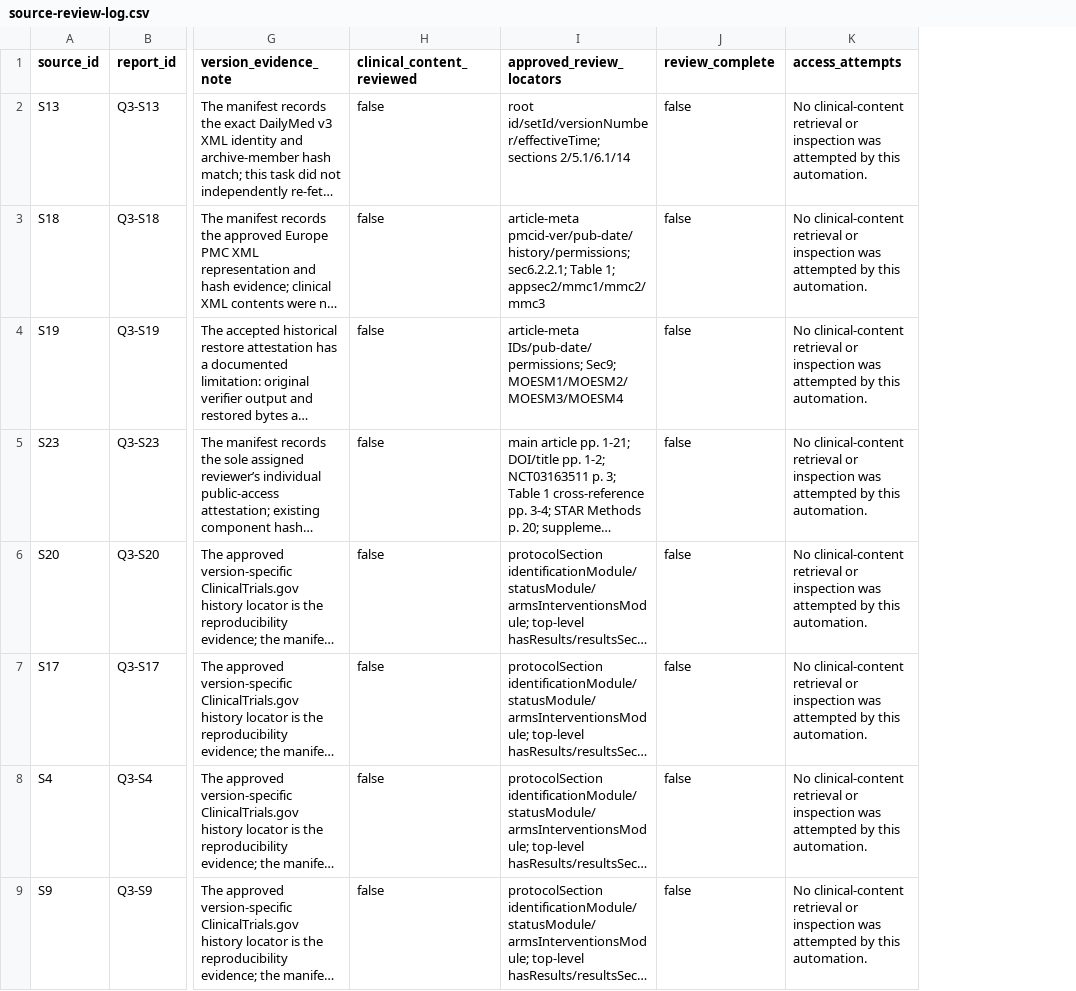
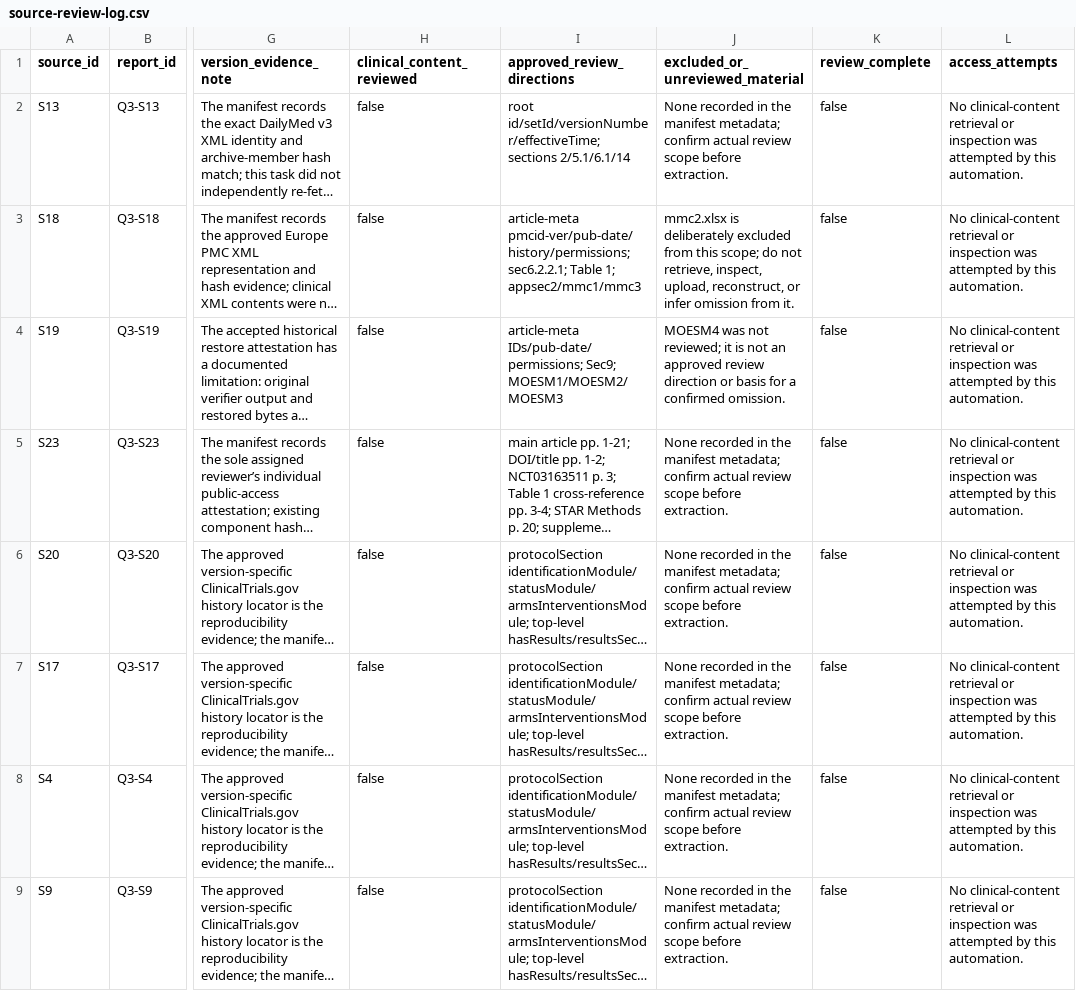
Before and after one commit to aditmer/type1-diabetes-cure-research, a CSV file: experiments/q3/extraction/source-review-log.csv, drawn as a sheet; only a part is shown, gaps mark what is left out; long unchanged cells end in …; the diff names each change by its address in the sheet, - before the commit and + after, or states it on an @@ line.

```diff
--- a/experiments/q3/extraction/source-review-log.csv
+++ b/experiments/q3/extraction/source-review-log.csv
+column J (excluded_or_unreviewed_material), rows 2-9: None recorded in the manifest metadata; confirm actual review scope before extraction. | mmc2.xlsx is deliberately excluded from this scope; do not retrieve, inspect, upload, reconstruct, or infer omission from it. | MOESM4 was not reviewed; it is not an approved review direction or basis for a confirmed omission. | None recorded in the manifest metadata; confirm actual review scope before extraction. | None recorded in the manifest metadata; confirm actual review scope before extraction. | None recorded in the manifest metadata; confirm actual review scope before extraction. | None recorded in the manifest metadata; confirm actual review scope before extraction. | None recorded in the manifest metadata; confirm actual review scope before extraction.
-I1: approved_review_locators
+I1: approved_review_directions
-I3 (approved_review_directions): …Table 1; appsec2/mmc1/mmc2/mmc3
+I3 (approved_review_directions): …Table 1; appsec2/mmc1/mmc3
-I4 (approved_review_directions): …IDs/pub-date/permissions; Sec9; MOESM1/MOESM2/MOESM3/MOESM4
+I4 (approved_review_directions): …IDs/pub-date/permissions; Sec9; MOESM1/MOESM2/MOESM3
```
Also changed, not shown: experiments/q3/extraction/cohort-links.csv, 5 other files.
